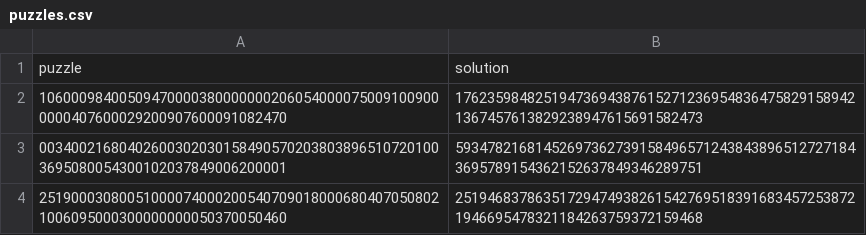
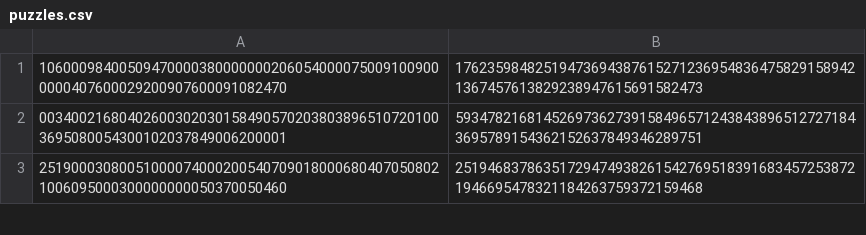
Before and after one commit to ameerabdallah/sudoku_parallel, a CSV file: puzzles.csv, drawn as a sheet; only a part is shown; the diff names each change by its address in the sheet, - before the commit and + after, or states it on an @@ line.

```diff
--- a/puzzles.csv
+++ b/puzzles.csv
-row 1: puzzle | solution
```
Also changed, not shown: 3 other files.
